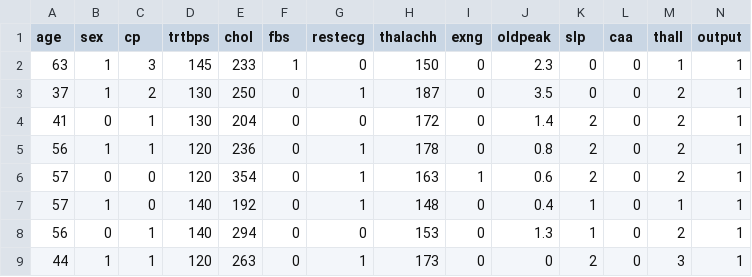
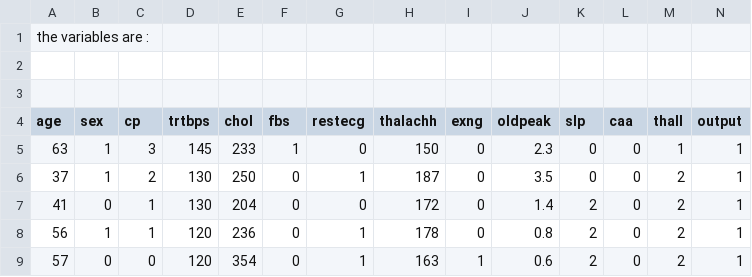
Before and after one commit to parsaBehjatTabrizi/training-a-svm-model-on-heart-attack-data-set-, a CSV file: heart orginal (1).csv, drawn as a sheet; only a part is shown; the shorter side is filled out with more unchanged rows; the diff names each change by its address in the sheet, - before the commit and + after, or states it on an @@ line.

Commit message:
Update heart orginal (1).csv

```diff
--- a/heart orginal (1).csv
+++ b/heart orginal (1).csv
+row 1: the variables are :
+row 2: (empty)
+row 3: (empty)
```
